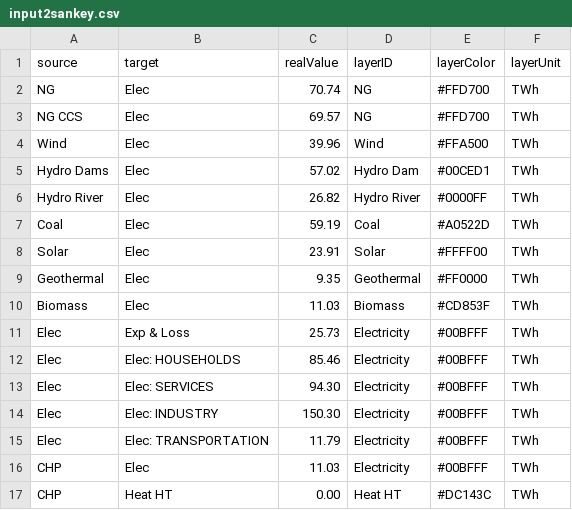
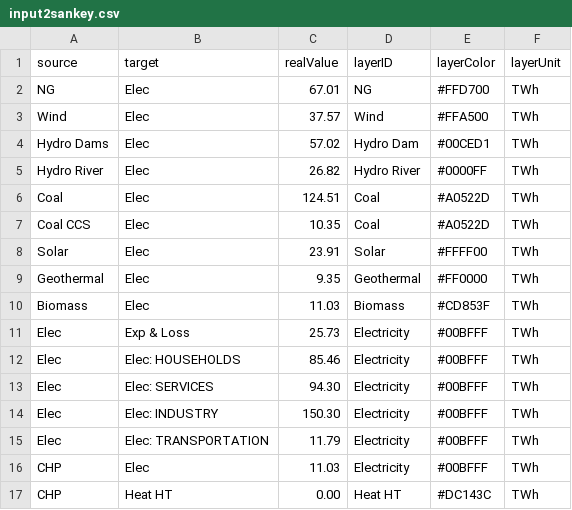
Before and after one commit to eminkartci/ECCM-Project-Group10, a CSV file: output_turkey_drought_emcap_2024/sankey/input2sankey.csv, drawn as a sheet.

```diff
--- a/output_turkey_drought_emcap_2024/sankey/input2sankey.csv
+++ b/output_turkey_drought_emcap_2024/sankey/input2sankey.csv
@@ -1,8 +1,8 @@
 source,target,realValue,layerID,layerColor,layerUnit
-NG,Elec,70.74,NG,#FFD700,TWh
-NG CCS,Elec,69.57,NG,#FFD700,TWh
-Wind,Elec,39.96,Wind,#FFA500,TWh
+NG,Elec,67.01,NG,#FFD700,TWh
+Wind,Elec,37.57,Wind,#FFA500,TWh
 Hydro Dams,Elec,57.02,Hydro Dam,#00CED1,TWh
 Hydro River,Elec,26.82,Hydro River,#0000FF,TWh
-Coal,Elec,59.19,Coal,#A0522D,TWh
+Coal,Elec,124.51,Coal,#A0522D,TWh
+Coal CCS,Elec,10.35,Coal,#A0522D,TWh
 Solar,Elec,23.91,Solar,#FFFF00,TWh
```
Also changed, not shown: output_turkey_drought_emcap_2030/sankey/input2sankey.csv, 40 other files.
